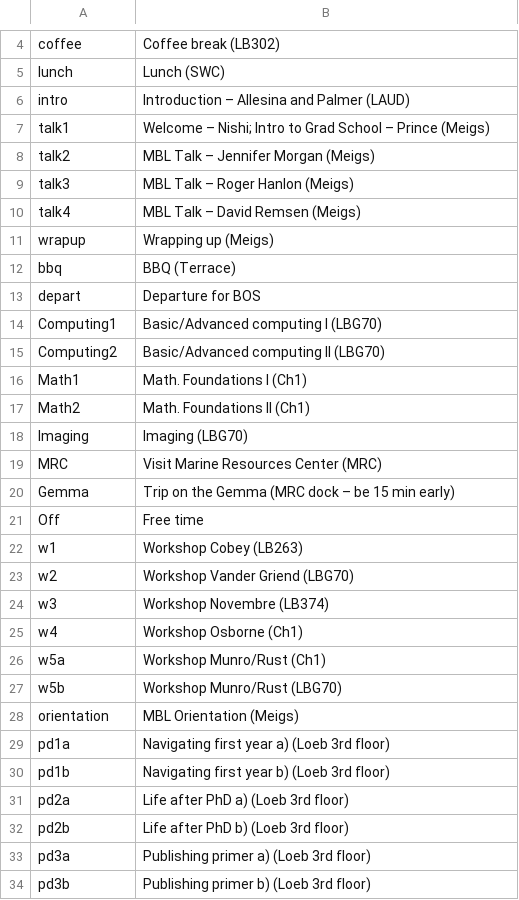
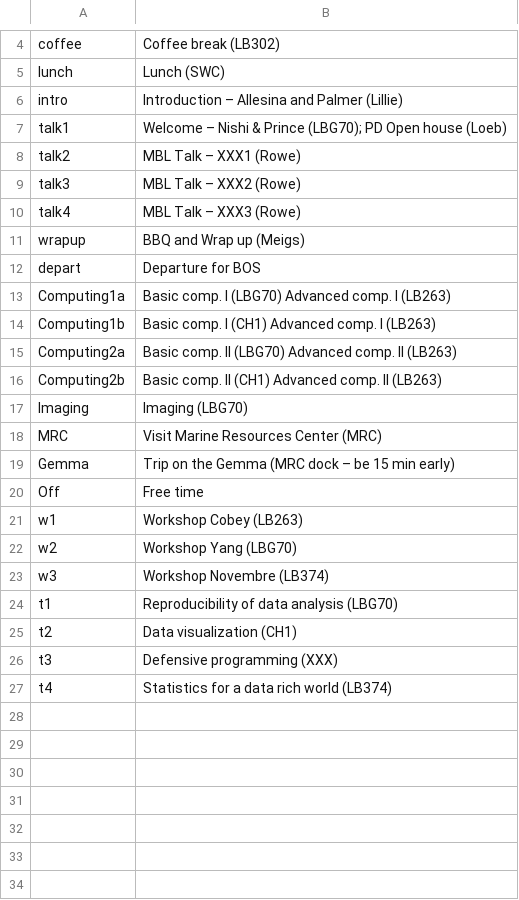
Before and after one commit to StefanoAllesina/BSD-QBio3, a CSV file: schedule/code_generate_schedule/tables/activities_name_room.csv, drawn as a sheet; only a part is shown, gaps mark what is left out.

```diff
--- a/schedule/code_generate_schedule/tables/activities_name_room.csv
+++ b/schedule/code_generate_schedule/tables/activities_name_room.csv
@@ -5,14 +5,13 @@ coffee,Coffee break (LB302)
 lunch,Lunch (SWC)
-intro,Introduction – Allesina and Palmer (LAUD)
-talk1,Welcome – Nishi; Intro to Grad School – Prince (Meigs)
-talk2,MBL Talk – Jennifer Morgan (Meigs)
-talk3,MBL Talk – Roger Hanlon (Meigs)
-talk4,MBL Talk – David Remsen (Meigs)
-wrapup,Wrapping up (Meigs)
-bbq,BBQ (Terrace)
+intro,Introduction – Allesina and Palmer (Lillie)
+talk1,Welcome – Nishi & Prince (LBG70); PD Open house (Loeb)
+talk2,MBL Talk – XXX1 (Rowe)
+talk3,MBL Talk – XXX2 (Rowe)
+talk4,MBL Talk – XXX3 (Rowe)
+wrapup,BBQ and Wrap up (Meigs)
 depart,Departure for BOS
-Computing1,Basic/Advanced computing I (LBG70)
-Computing2,Basic/Advanced computing II (LBG70)
-Math1,Math. Foundations I (Ch1)
-Math2,Math. Foundations II (Ch1)
+Computing1a,Basic comp. I (LBG70) Advanced comp. I (LB263)
+Computing1b,Basic comp. I (CH1) Advanced comp. I (LB263)
+Computing2a,Basic comp. II (LBG70) Advanced comp. II (LB263)
+Computing2b,Basic comp. II (CH1) Advanced comp. II (LB263)
 Imaging,Imaging (LBG70)
@@ -22,13 +21,7 @@ Off,Free time
 w1,Workshop Cobey (LB263)
-w2,Workshop Vander Griend (LBG70)
+w2,Workshop Yang (LBG70)
 w3,Workshop Novembre (LB374)
-w4,Workshop Osborne (Ch1)
-w5a,Workshop Munro/Rust (Ch1)
-w5b,Workshop Munro/Rust (LBG70)
-orientation,MBL Orientation (Meigs)
-pd1a,Navigating first year a) (Loeb 3rd floor)
-pd1b,Navigating first year b) (Loeb 3rd floor)
-pd2a,Life after PhD a) (Loeb 3rd floor)
-pd2b,Life after PhD b) (Loeb 3rd floor)
-pd3a,Publishing primer a) (Loeb 3rd floor)
-pd3b,Publishing primer b) (Loeb 3rd floor)
+t1,Reproducibility of data analysis (LBG70)
+t2,Data visualization (CH1)
+t3,Defensive programming (XXX)
+t4,Statistics for a data rich world (LB374)
```
Also changed, not shown: schedule/code_generate_schedule/tables/common.csv, schedule/code_generate_schedule/tables/group_names.csv, 30 other files.
